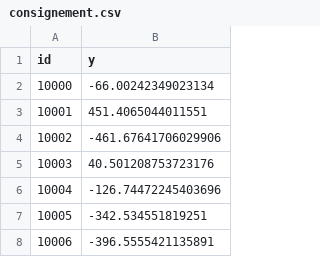
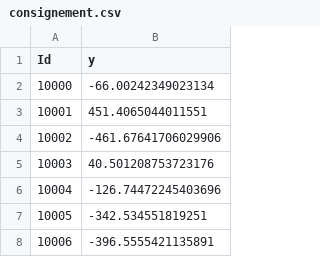
Before and after one commit to guscetti/IML_Project_0, a CSV file: consignement.csv, drawn as a sheet; only a part is shown.

```diff
--- a/consignement.csv
+++ b/consignement.csv
@@ -1,2 +1,2 @@
-id,y
+Id,y
 10000,-66.00242349023134
```
Also changed, not shown: 1 other file.
